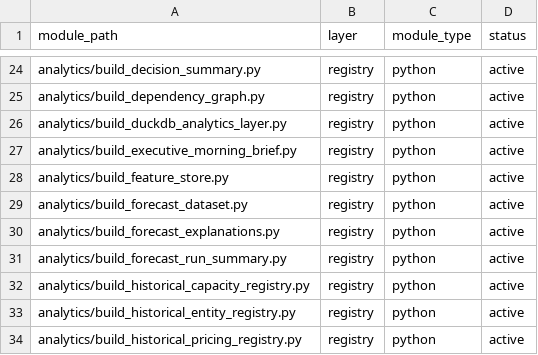
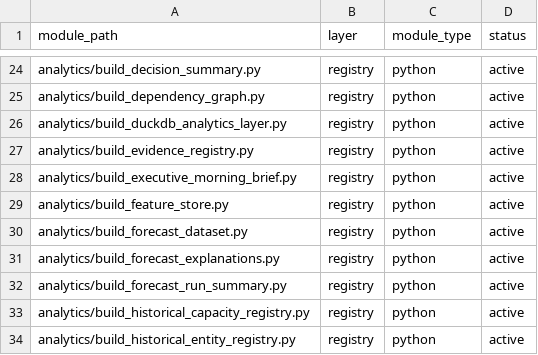
Before and after one commit to Jose3838/AI-RPCT, a CSV file: data/module_registry.csv, drawn as a sheet; only a part is shown, gaps mark what is left out; the shorter side is filled out with more unchanged rows.

```diff
--- a/data/module_registry.csv
+++ b/data/module_registry.csv
@@ -26,2 +26,3 @@ analytics/build_dependency_graph.py,registry,python,active
 analytics/build_duckdb_analytics_layer.py,registry,python,active
+analytics/build_evidence_registry.py,registry,python,active
 analytics/build_executive_morning_brief.py,registry,python,active
```
Also changed, not shown: data/decision_history.csv, data/forecast_run_summary.csv, 14 other files.
